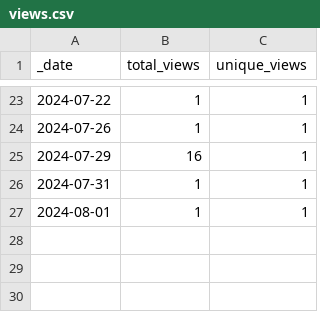
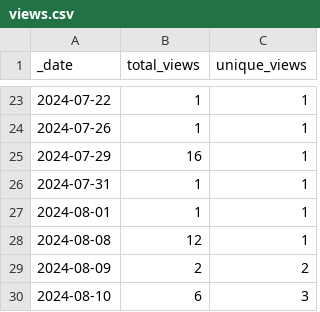
Before and after one commit to ansible-middleware/jws, a CSV file: traffic/views.csv, drawn as a sheet; only a part is shown, gaps mark what is left out; the diff names each change by its address in the sheet, - before the commit and + after, or states it on an @@ line.

```diff
--- a/traffic/views.csv
+++ b/traffic/views.csv
+row 28: 2024-08-08 | 12 | 1
+row 29: 2024-08-09 | 2 | 2
+row 30: 2024-08-10 | 6 | 3
```
Also changed, not shown: traffic/clones.csv, 1 other file.
